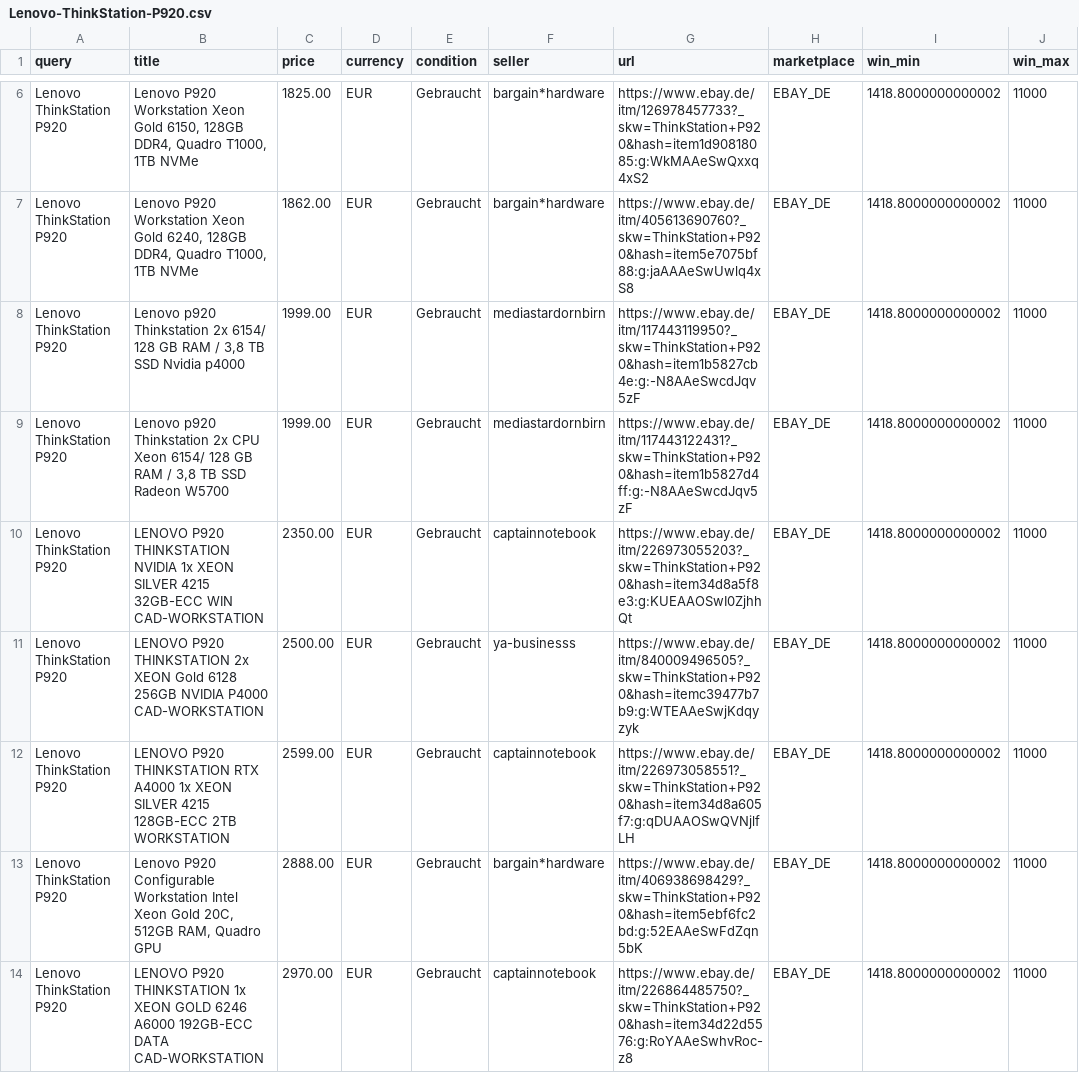
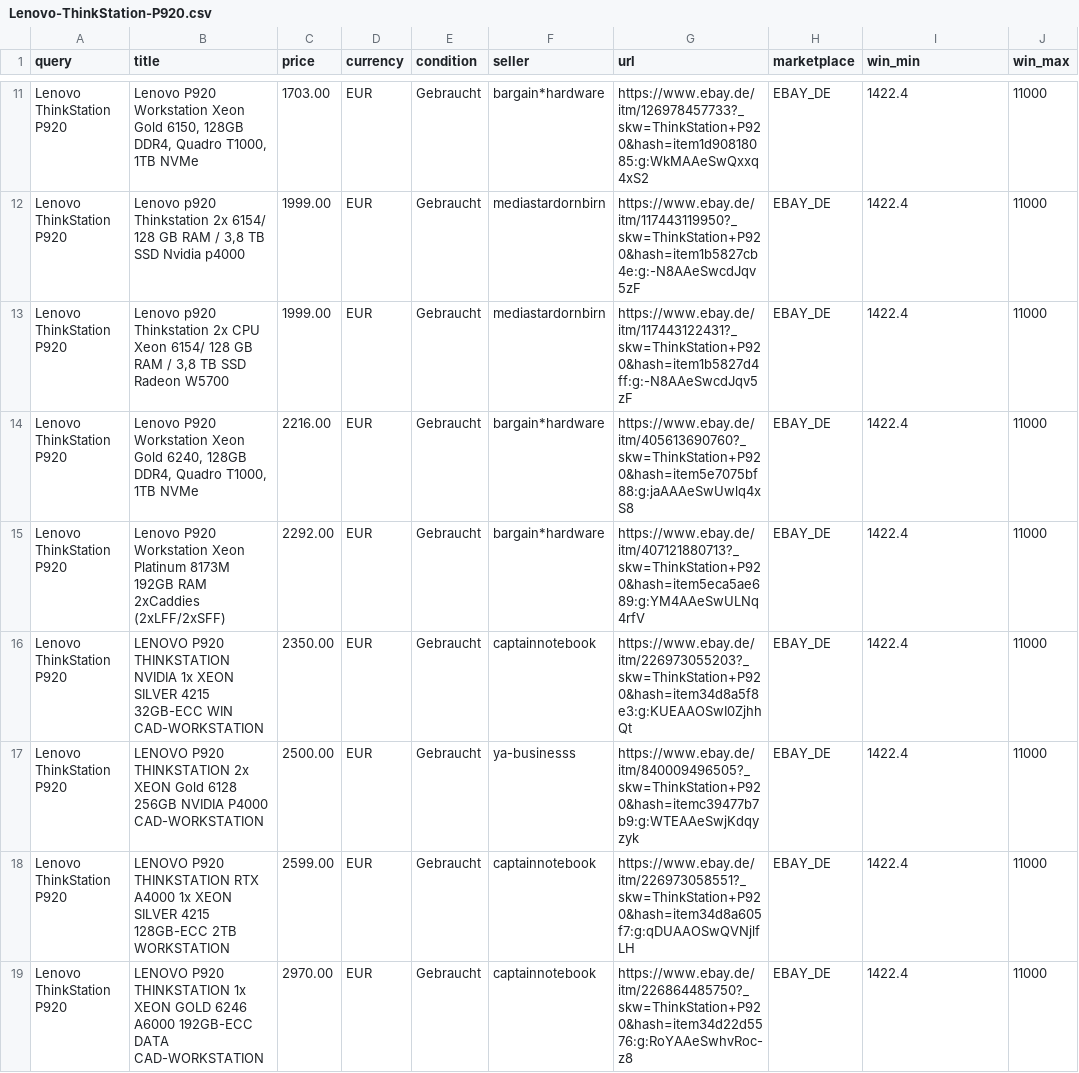
Before and after one commit to aicologne/aic-hardware-deals, a CSV file: site/data/deals/Lenovo-ThinkStation-P920.csv, drawn as a sheet; only a part is shown, gaps mark what is left out; removed rows and columns are numbered as before the commit, all else as after; the diff covers the shown part only; the diff names each change by its address in the sheet, - before the commit and + after, or states it on an @@ line.

```diff
--- a/site/data/deals/Lenovo-ThinkStation-P920.csv
+++ b/site/data/deals/Lenovo-ThinkStation-P920.csv
-C11 (price): 1825.00
+C11 (price): 1703.00
-I11 (win_min): 1418.8000000000002
+I11 (win_min): 1422.4
-row 7: Lenovo ThinkStation P920 | Lenovo P920 Workstation Xeon Gold 6240, 128GB DDR4, Quadro T1000, 1TB NVMe | 1862.00 | EUR | Gebraucht | bargain*hardware | https://www.ebay.de/itm/405613690760?_skw=ThinkStation+P920&hash=item5e7075bf88:g:jaAAAeSwUwlq4xS8 | EBAY_DE | 1418.8000000000002 | 11000
-I12:I13 (win_min): 1418.8000000000002
+I12:I13 (win_min): 1422.4
+row 14: Lenovo ThinkStation P920 | Lenovo P920 Workstation Xeon Gold 6240, 128GB DDR4, Quadro T1000, 1TB NVMe | 2216.00 | EUR | Gebraucht | bargain*hardware | https://www.ebay.de/itm/405613690760?_skw=ThinkStation+P920&hash=item5e7075bf88:g:jaAAAeSwUwlq4xS8 | EBAY_DE | 1422.4 | 11000
+row 15: Lenovo ThinkStation P920 | Lenovo P920 Workstation Xeon Platinum 8173M 192GB RAM 2xCaddies (2xLFF/2xSFF) | 2292.00 | EUR | Gebraucht | bargain*hardware | https://www.ebay.de/itm/407121880713?_skw=ThinkStation+P920&hash=item5eca5ae689:g:YM4AAeSwULNq4rfV | EBAY_DE | 1422.4 | 11000
-I16:I18 (win_min): 1418.8000000000002
+I16:I18 (win_min): 1422.4
-row 13: Lenovo ThinkStation P920 | Lenovo P920 Configurable Workstation Intel Xeon Gold 20C, 512GB RAM, Quadro GPU | 2888.00 | EUR | Gebraucht | bargain*hardware | https://www.ebay.de/itm/406938698429?_skw=ThinkStation+P920&hash=item5ebf6fc2bd:g:52EAAeSwFdZqn5bK | EBAY_DE | 1418.8000000000002 | 11000
-I19 (win_min): 1418.8000000000002
+I19 (win_min): 1422.4
```
Also changed, not shown: 7 added rows, 2 removed rows and 4 edited cells elsewhere in this file, ebay_deals.csv, site/data/ebay_deals.csv, 43 other files.
